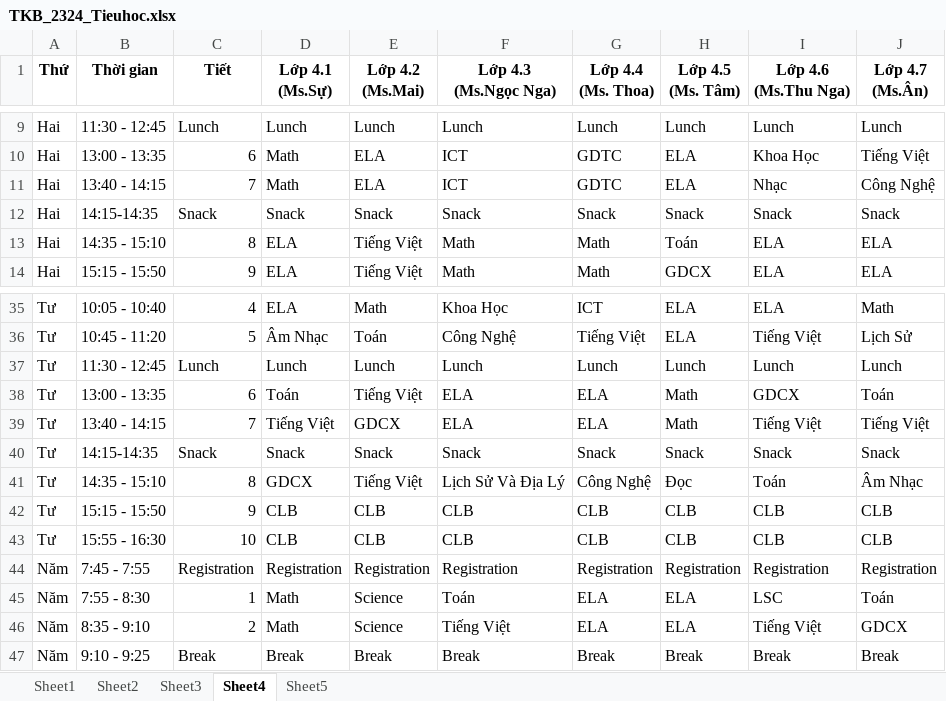
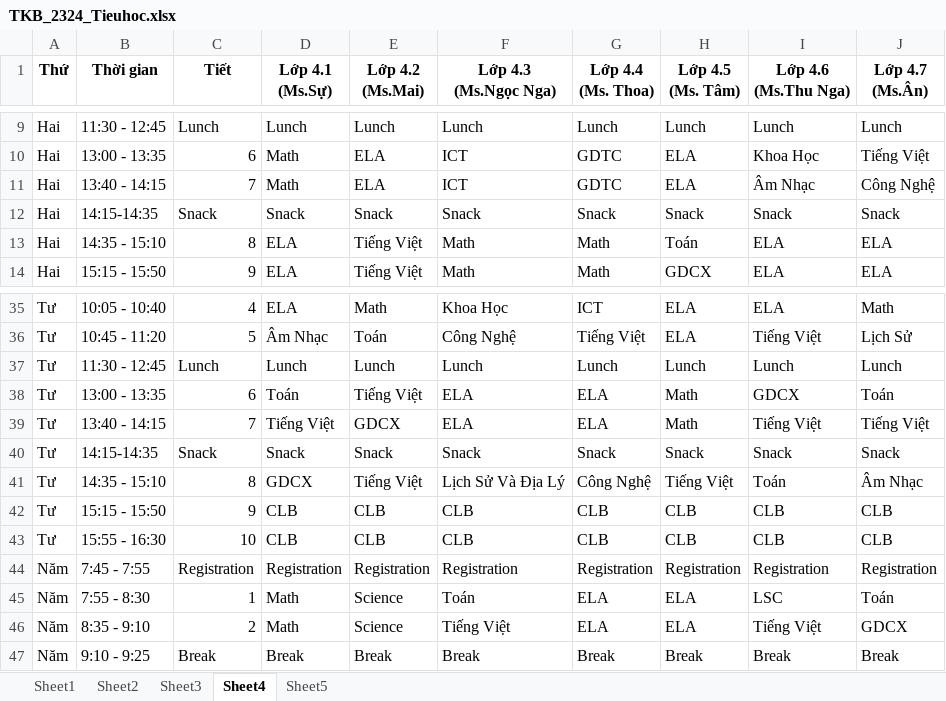
Before and after one commit to Wellspring-VN/pp-frappe-da, an Excel workbook: input_data/TKB_2324_Tieuhoc.xlsx, sheet Sheet4, drawn as a sheet; only a part is shown, gaps mark what is left out; values as stored, in another font and other column widths than the file's, no borders; the diff names each change by its address in the sheet, - before the commit and + after, or states it on an @@ line.

```diff
--- a/input_data/TKB_2324_Tieuhoc.xlsx (sheet Sheet4)
+++ b/input_data/TKB_2324_Tieuhoc.xlsx (sheet Sheet4)
-I11 (Lớp 4.6 (Ms.Thu Nga)): Nhạc
+I11 (Lớp 4.6 (Ms.Thu Nga)): Âm Nhạc
-H41 (Lớp 4.5 (Ms. Tâm)): Đọc
+H41 (Lớp 4.5 (Ms. Tâm)): Tiếng Việt
```
Also changed, not shown: sheet Sheet5, sheet Sheet3, input_data/SIS Subject Updated.xlsx, input_data/TIMETABLE_2324_Trunghoc.xlsx, 2 other files.
